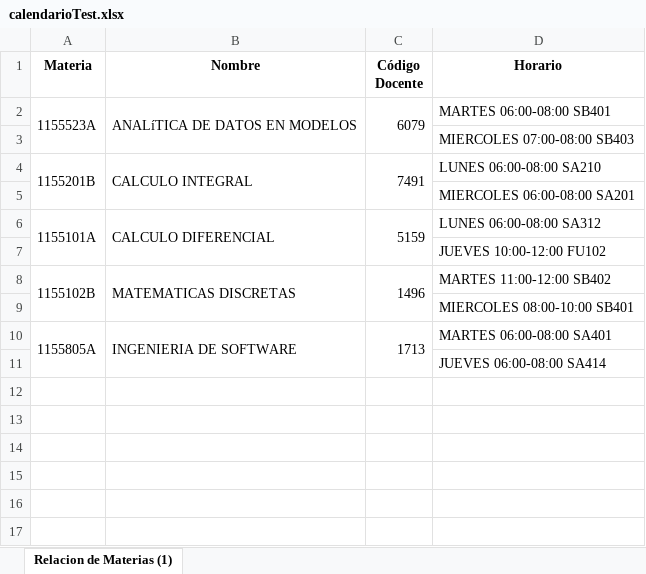
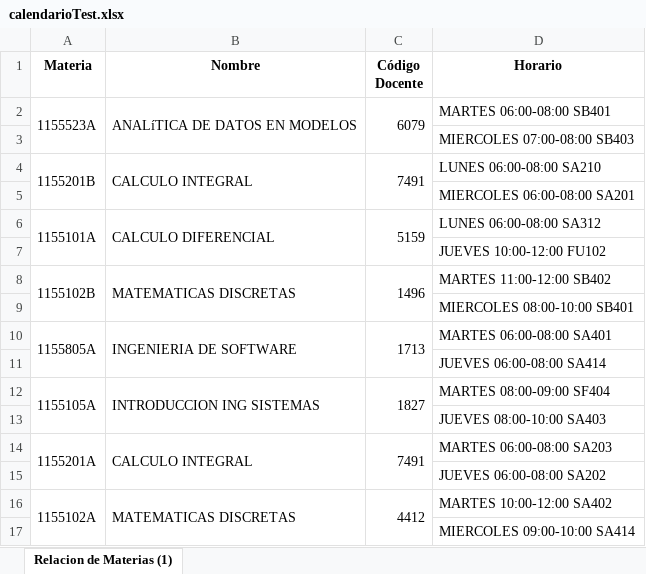
Before and after one commit to josegabrielfc/calendarP, an Excel workbook: src/routes/calendarioTest.xlsx, sheet Relacion de Materias (1), drawn as a sheet; values as stored, in another font and other column widths than the file's, no borders; the diff names each change by its address in the sheet, - before the commit and + after, or states it on an @@ line.

```diff
--- a/src/routes/calendarioTest.xlsx (sheet Relacion de Materias (1))
+++ b/src/routes/calendarioTest.xlsx (sheet Relacion de Materias (1))
+row 12: 1155105A | INTRODUCCION ING SISTEMAS | 1827 | MARTES 08:00-09:00 SF404
+row 13:  |  |  | JUEVES 08:00-10:00 SA403
+row 14: 1155201A | CALCULO INTEGRAL | 7491 | MARTES 06:00-08:00 SA203
+row 15:  |  |  | JUEVES 06:00-08:00 SA202
+row 16: 1155102A | MATEMATICAS DISCRETAS | 4412 | MARTES 10:00-12:00 SA402
+row 17:  |  |  | MIERCOLES 09:00-10:00 SA414
```
Also changed, not shown: 5 other files.
